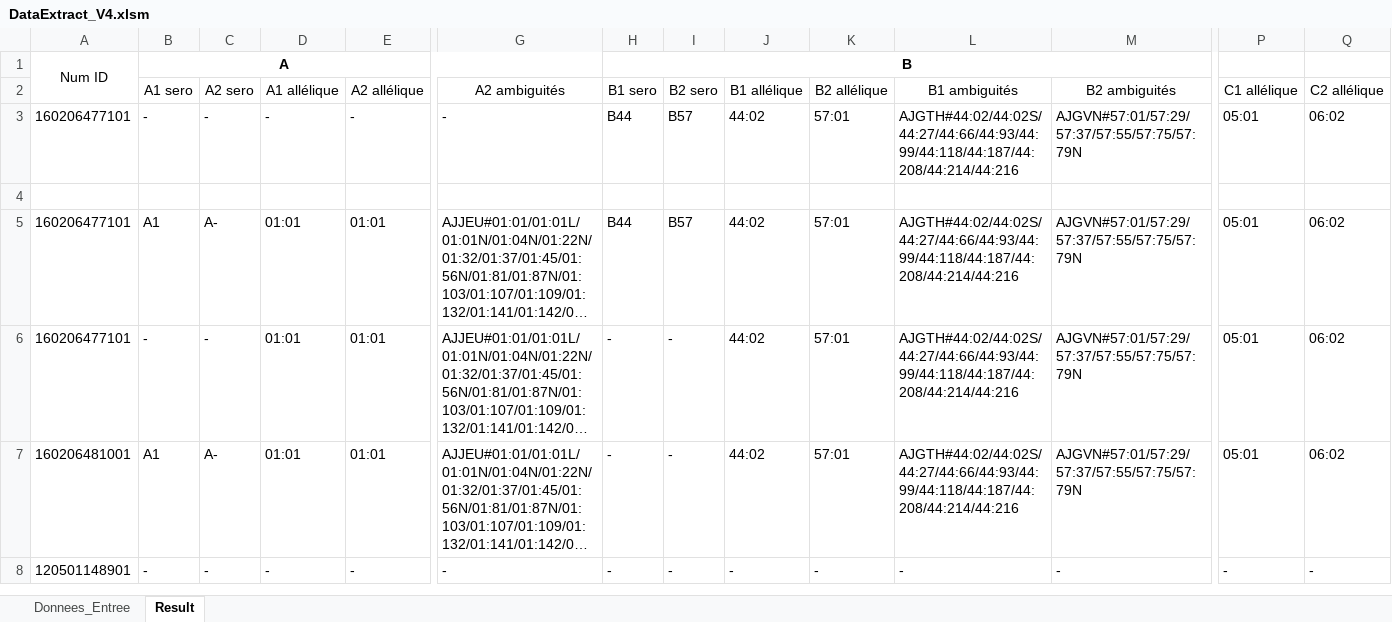
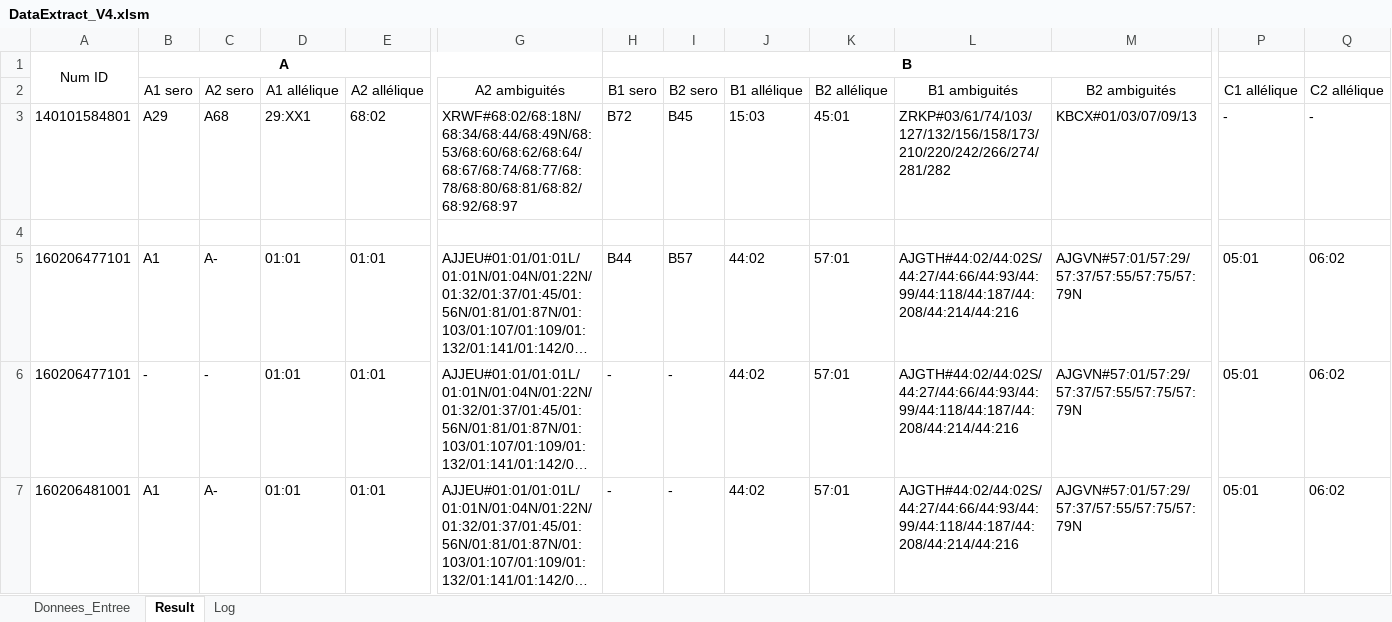
Before and after one commit to warreg/VBA_Scripts, an Excel workbook: Stage/DataExtract_V4.xlsm, sheet Result, drawn as a sheet; only a part is shown, gaps mark what is left out; the shorter side is filled out with more unchanged rows; long unchanged cells end in …; values as stored, in another font and other column widths than the file's, no borders; the diff covers the shown part only; the diff names each change by its address in the sheet, - before the commit and + after, or states it on an @@ line.

```diff
--- a/Stage/DataExtract_V4.xlsm (sheet Result)
+++ b/Stage/DataExtract_V4.xlsm (sheet Result)
@@ sheet tab unhidden: Log @@
-A3: 160206477101
+A3: 140101584801
-B3: -
+B3: A29
-C3: -
+C3: A68
-D3: -
+D3: 29:XX1
-E3: -
+E3: 68:02
-G3: -
+G3: XRWF#68:02/68:18N/68:34/68:44/68:49N/68:53/68:60/68:62/68:64/68:67/68:74/68:77/68:78/68:80/68:81/68:82/68:92/68:97
-H3: B44
+H3: B72
-I3: B57
+I3: B45
-J3: 44:02
+J3: 15:03
-K3: 57:01
+K3: 45:01
-L3: AJGTH#44:02/44:02S/44:27/44:66/44:93/44:99/44:118/44:187/44:208/44:214/44:216
+L3: ZRKP#03/61/74/103/127/132/156/158/173/210/220/242/266/274/281/282
-M3: AJGVN#57:01/57:29/57:37/57:55/57:75/57:79N
+M3: KBCX#01/03/07/09/13
-P3: 05:01
+P3: -
-Q3: 06:02
+Q3: -
```
Also changed, not shown: 13 edited cells elsewhere in this sheet, sheet Donnees_Entree.
